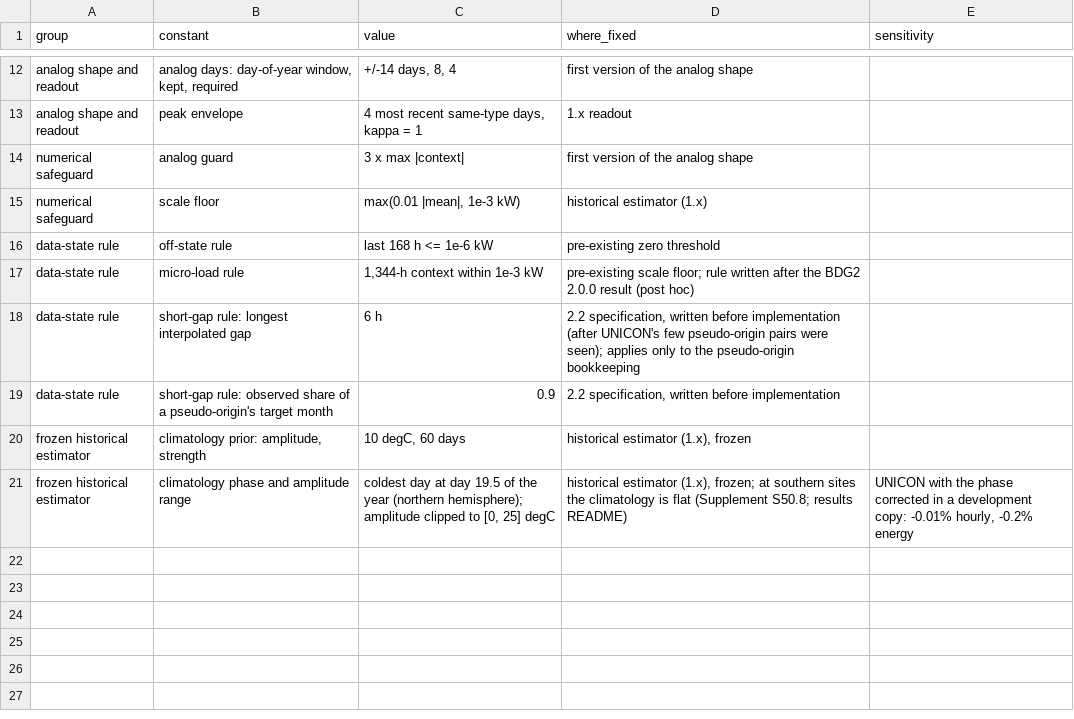
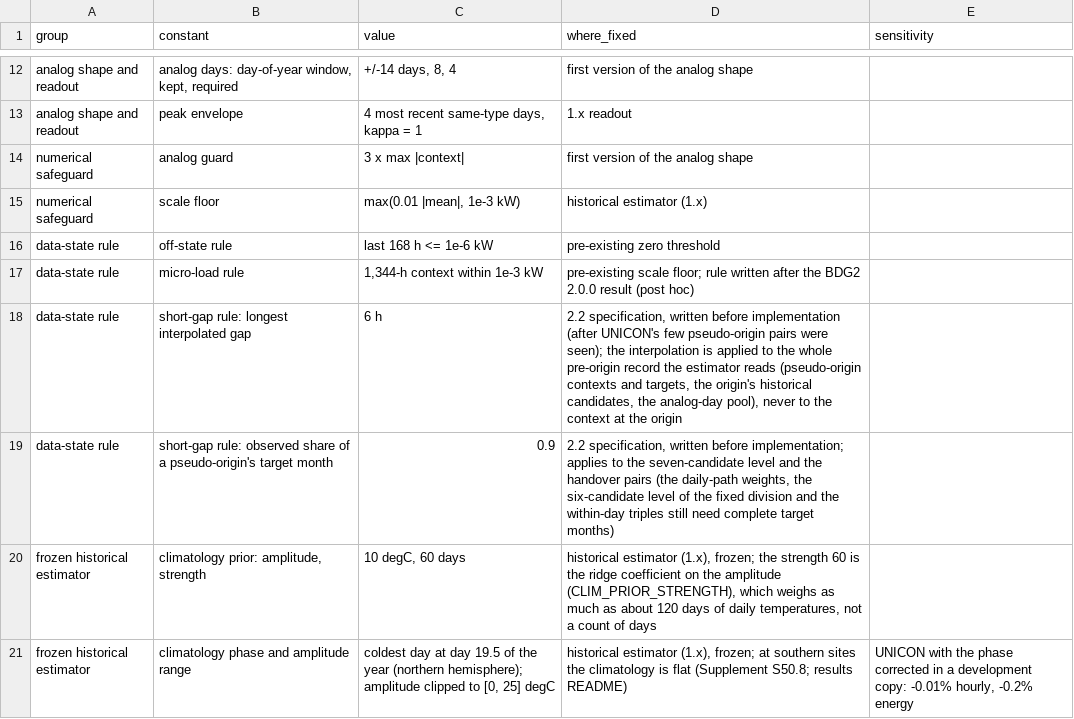
Before and after one commit to XinanQ/Building_load_ANKYRA, a CSV file: results/constants.csv, drawn as a sheet; only a part is shown, gaps mark what is left out.

Commit message:
2.2.1: pseudo-origin foundation forecasts must be finite (forecasts identical to 2.2.0; reproduction check v8, 2.2.0 record kept); two new tests; documentation corrected against the code and the result files (daily-path weights, reach of the short-gap rule, forecast docstring, 31 theory checks, anchoring-gain deciles not strictly monotone, pretraining exposure checked against the published lists, PROOFS conditions); no executable statement of the forecaster changed apart from the finite check

```diff
--- a/results/constants.csv
+++ b/results/constants.csv
@@ -17,5 +17,5 @@ data-state rule,off-state rule,last 168 h <= 1e-6 kW,pre-existing zero threshold
 data-state rule,micro-load rule,"1,344-h context within 1e-3 kW",pre-existing scale floor; rule written after the BDG2 2.0.0 result (post hoc),
-data-state rule,short-gap rule: longest interpolated gap,6 h,"2.2 specification, written before implementation (after UNICON's few pseudo-origin pairs were seen); applies only to the pseudo-origin bookkeeping",
-data-state rule,short-gap rule: observed share of a pseudo-origin's target month,0.9,"2.2 specification, written before implementation",
-frozen historical estimator,"climatology prior: amplitude, strength","10 degC, 60 days","historical estimator (1.x), frozen",
+data-state rule,short-gap rule: longest interpolated gap,6 h,"2.2 specification, written before implementation (after UNICON's few pseudo-origin pairs were seen); the interpolation is applied to the whole pre-origin record the estimator reads (pseudo-origin contexts and targets, the origin's historical candidates, the analog-day pool), never to the context at the origin",
+data-state rule,short-gap rule: observed share of a pseudo-origin's target month,0.9,"2.2 specification, written before implementation; applies to the seven-candidate level and the handover pairs (the daily-path weights, the six-candidate level of the fixed division and the within-day triples still need complete target months)",
+frozen historical estimator,"climatology prior: amplitude, strength","10 degC, 60 days","historical estimator (1.x), frozen; the strength 60 is the ridge coefficient on the amplitude (CLIM_PRIOR_STRENGTH), which weighs as much as about 120 days of daily temperatures, not a count of days",
 frozen historical estimator,climatology phase and amplitude range,"coldest day at day 19.5 of the year (northern hemisphere); amplitude clipped to [0, 25] degC","historical estimator (1.x), frozen; at southern sites the climatology is flat (Supplement S50.8; results README)","UNICON with the phase corrected in a development copy: -0.01% hourly, -0.2% energy"
```
Also changed, not shown: 26 other files.
